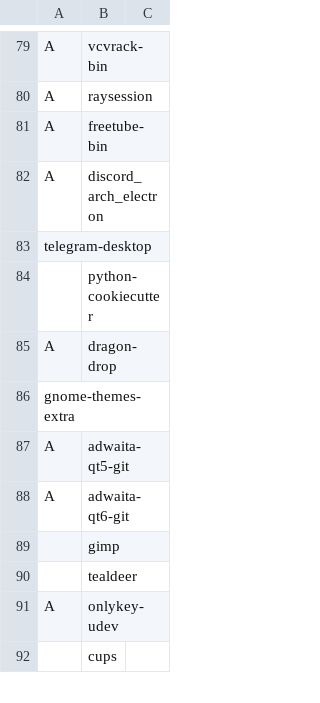
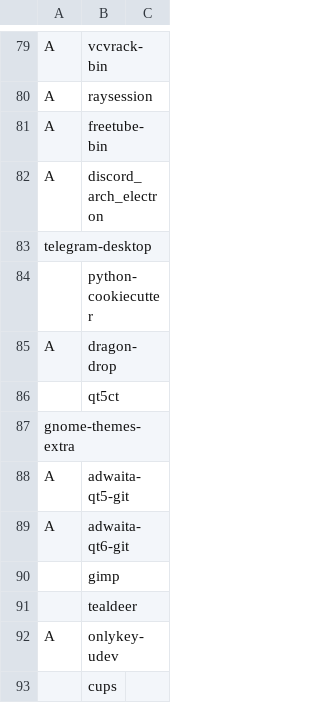
Before and after one commit to chumutt/CUMFLARBS, a CSV file: static/progs.csv, drawn as a sheet; only a part is shown, gaps mark what is left out.

Commit message:
+qt5ct

```diff
--- a/static/progs.csv
+++ b/static/progs.csv
@@ -85,2 +85,3 @@ telegram-desktop,""
 A,dragon-drop,""
+,qt5ct,""
 gnome-themes-extra,""
```
